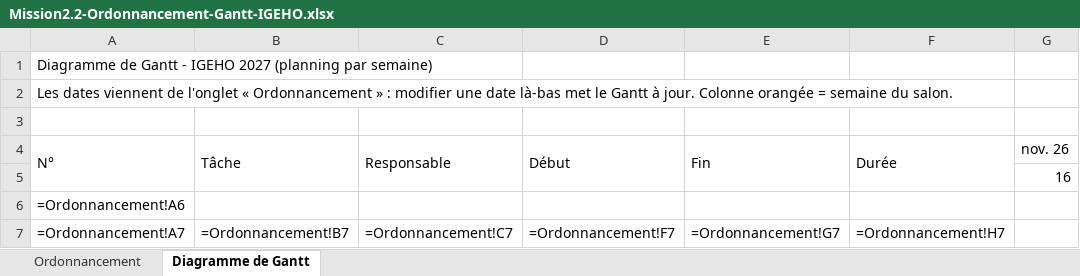
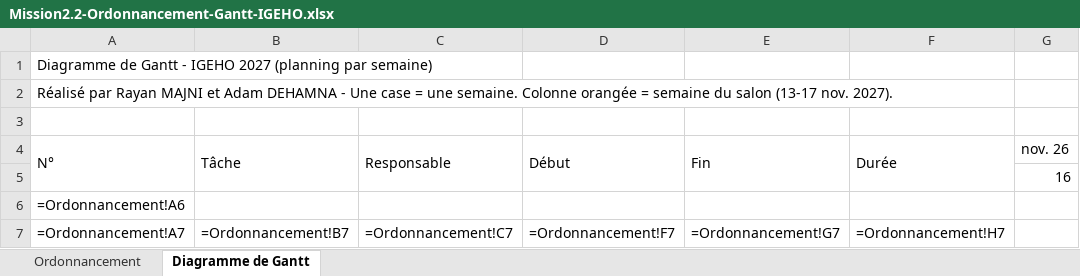
Before and after one commit to dehamnaadam-hue/Encole, an Excel workbook: RCI-Mission5-ProvenceSpa/Mission2.2-Ordonnancement-Gantt-IGEHO.xlsx, sheet Diagramme de Gantt, drawn as a sheet; only a part is shown; values as stored, in another font and other column widths than the file's, no cell formats; formulas without a stored value are shown as written; conditional formats not drawn; the diff names each change by its address in the sheet, - before the commit and + after, or states it on an @@ line.

```diff
--- a/RCI-Mission5-ProvenceSpa/Mission2.2-Ordonnancement-Gantt-IGEHO.xlsx (sheet Diagramme de Gantt)
+++ b/RCI-Mission5-ProvenceSpa/Mission2.2-Ordonnancement-Gantt-IGEHO.xlsx (sheet Diagramme de Gantt)
-A2 (N°): Les dates viennent de l'onglet « Ordonnancement » : modifier une date là-bas met le Gantt à jour. Colonne orangée = semaine du salon.
+A2 (N°): Réalisé par Rayan MAJNI et Adam DEHAMNA - Une case = une semaine. Colonne orangée = semaine du salon (13-17 nov. 2027).
```
Also changed, not shown: sheet Ordonnancement, cell formats, 3 other files.
